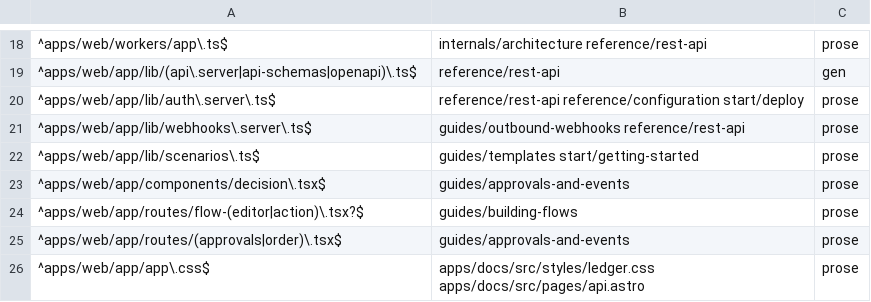
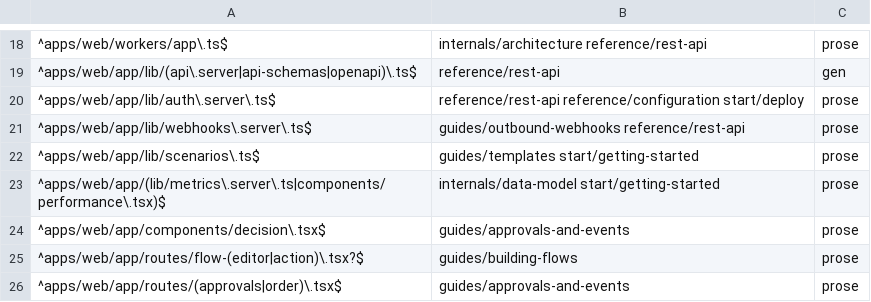
Before and after one commit to blakebauman/orderloop, a TSV file: .claude/skills/docs-sync/references/surface-map.tsv, drawn as a sheet; only a part is shown, gaps mark what is left out; the shorter side is filled out with more unchanged rows; the diff names each change by its address in the sheet, - before the commit and + after, or states it on an @@ line.

```diff
--- a/.claude/skills/docs-sync/references/surface-map.tsv
+++ b/.claude/skills/docs-sync/references/surface-map.tsv
+row 23: ^apps/web/app/(lib/metrics\.server\.ts|components/performance\.tsx)$ | internals/data-model start/getting-started | prose
```
Also changed, not shown: 14 other files.
